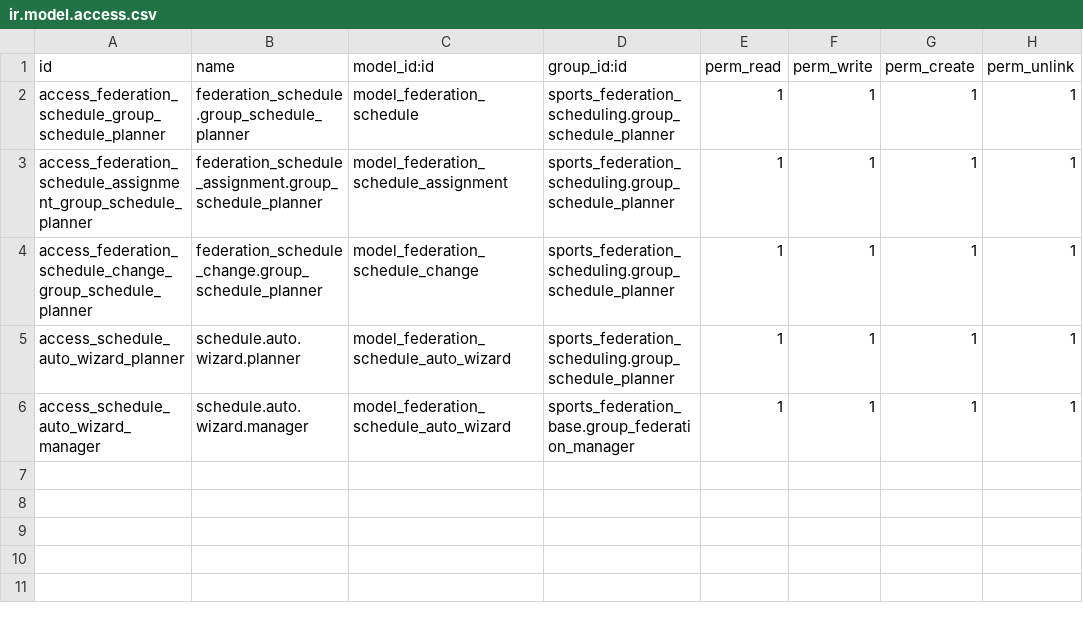
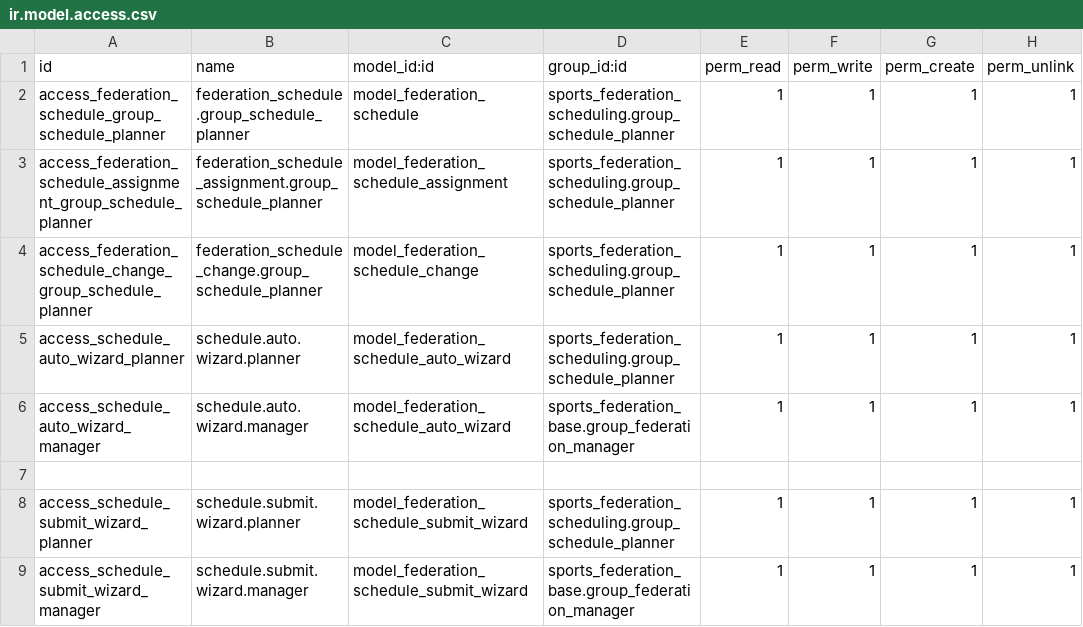
Before and after one commit to cb-96/odoo_addons, a CSV file: sports_federation_scheduling/security/ir.model.access.csv, drawn as a sheet; the diff names each change by its address in the sheet, - before the commit and + after, or states it on an @@ line.

```diff
--- a/sports_federation_scheduling/security/ir.model.access.csv
+++ b/sports_federation_scheduling/security/ir.model.access.csv
+row 7: (empty)
+row 8: access_schedule_submit_wizard_planner | schedule.submit.wizard.planner | model_federation_schedule_submit_wizard | sports_federation_scheduling.group_schedule_planner | 1 | 1 | 1 | 1
+row 9: access_schedule_submit_wizard_manager | schedule.submit.wizard.manager | model_federation_schedule_submit_wizard | sports_federation_base.group_federation_manager | 1 | 1 | 1 | 1
```
Also changed, not shown: sports_federation_schedule_approval/security/ir.model.access.csv, 23 other files.
